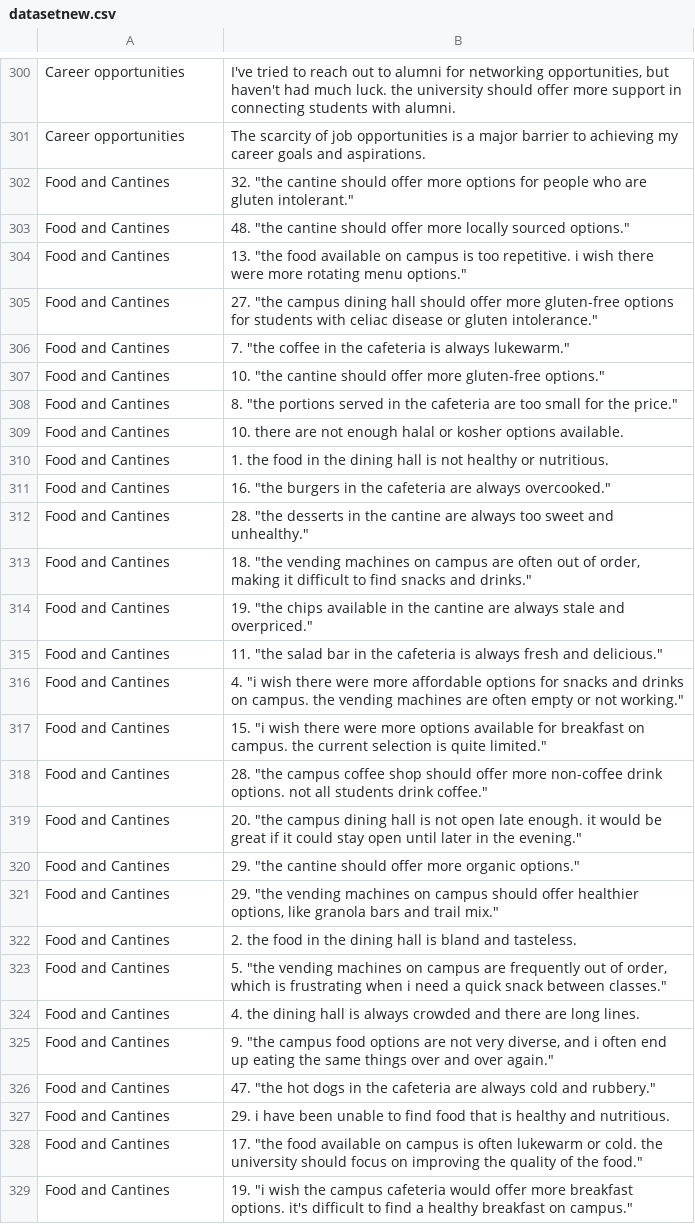
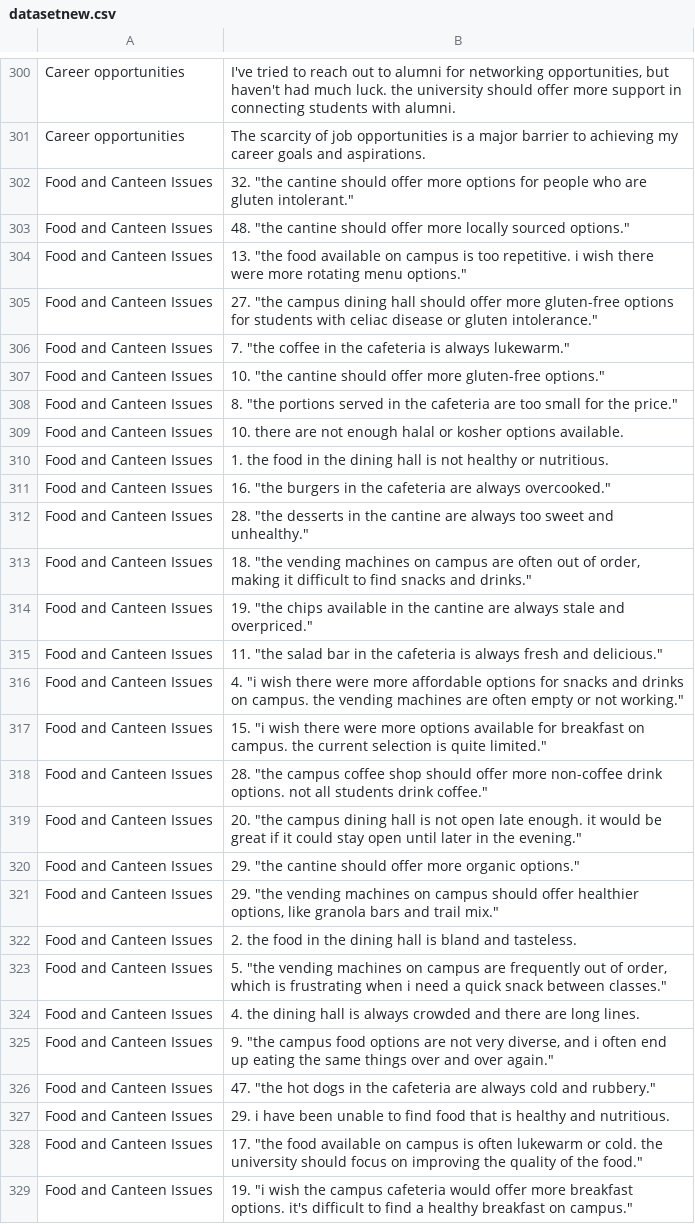
Before and after one commit to Shreyajllbs/Intelligent-Complaint-Classification-System-Using-Machine-Learning, a CSV file: complaint_classifier_upgraded/backend/dataset/datasetnew.csv, drawn as a sheet; only a part is shown, gaps mark what is left out; the diff covers the shown part only; the diff names each change by its address in the sheet, - before the commit and + after, or states it on an @@ line.

Commit message:
description,canteen isuue clared,dataset

```diff
--- a/complaint_classifier_upgraded/backend/dataset/datasetnew.csv
+++ b/complaint_classifier_upgraded/backend/dataset/datasetnew.csv
-A302:A329: Food and Cantines
+A302:A329: Food and Canteen Issues
```
Also changed, not shown: 73 edited cells elsewhere in this file, 2 other files.
